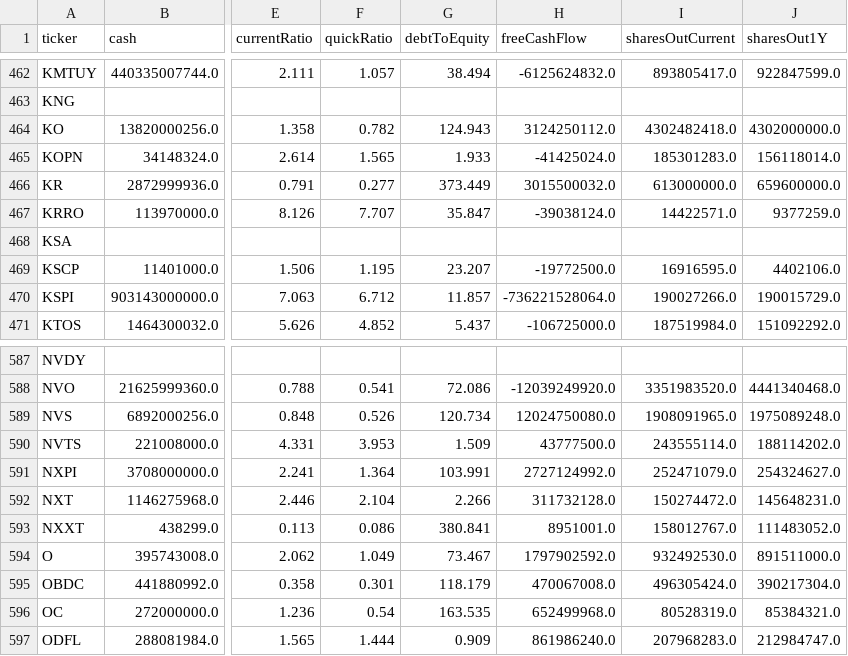
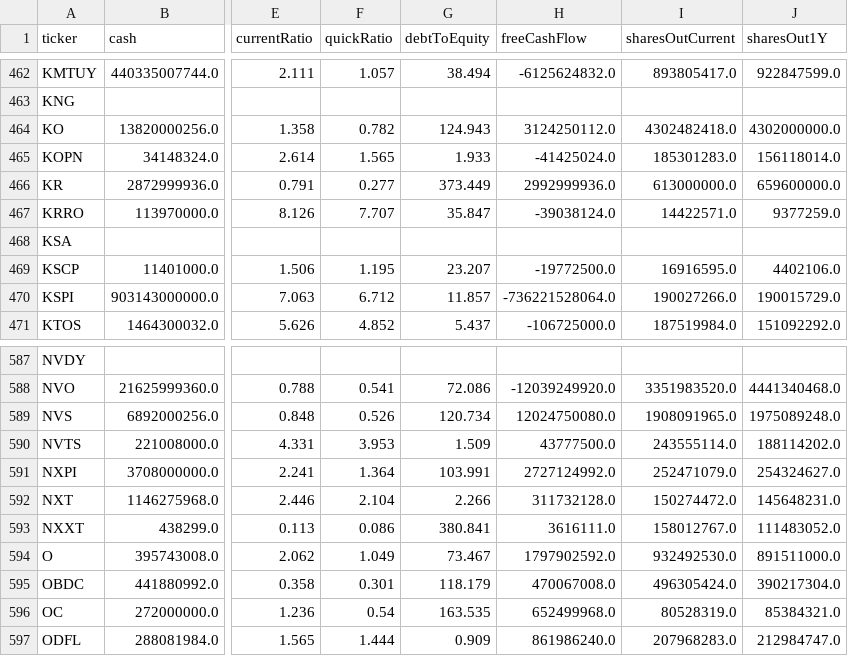
Before and after one commit to aport550/majorah-data, a CSV file: data/stock_balance_sheet_dilution.csv, drawn as a sheet; only a part is shown, gaps mark what is left out; the diff names each change by its address in the sheet, - before the commit and + after, or states it on an @@ line.

```diff
--- a/data/stock_balance_sheet_dilution.csv
+++ b/data/stock_balance_sheet_dilution.csv
-H466 (freeCashFlow): 3015500032.0
+H466 (freeCashFlow): 2992999936.0
-H593 (freeCashFlow): 8951001.0
+H593 (freeCashFlow): 3616111.0
```
Also changed, not shown: data/macro_dimension_scores.csv, data/stock_macro_exposures.csv, 33 other files.
